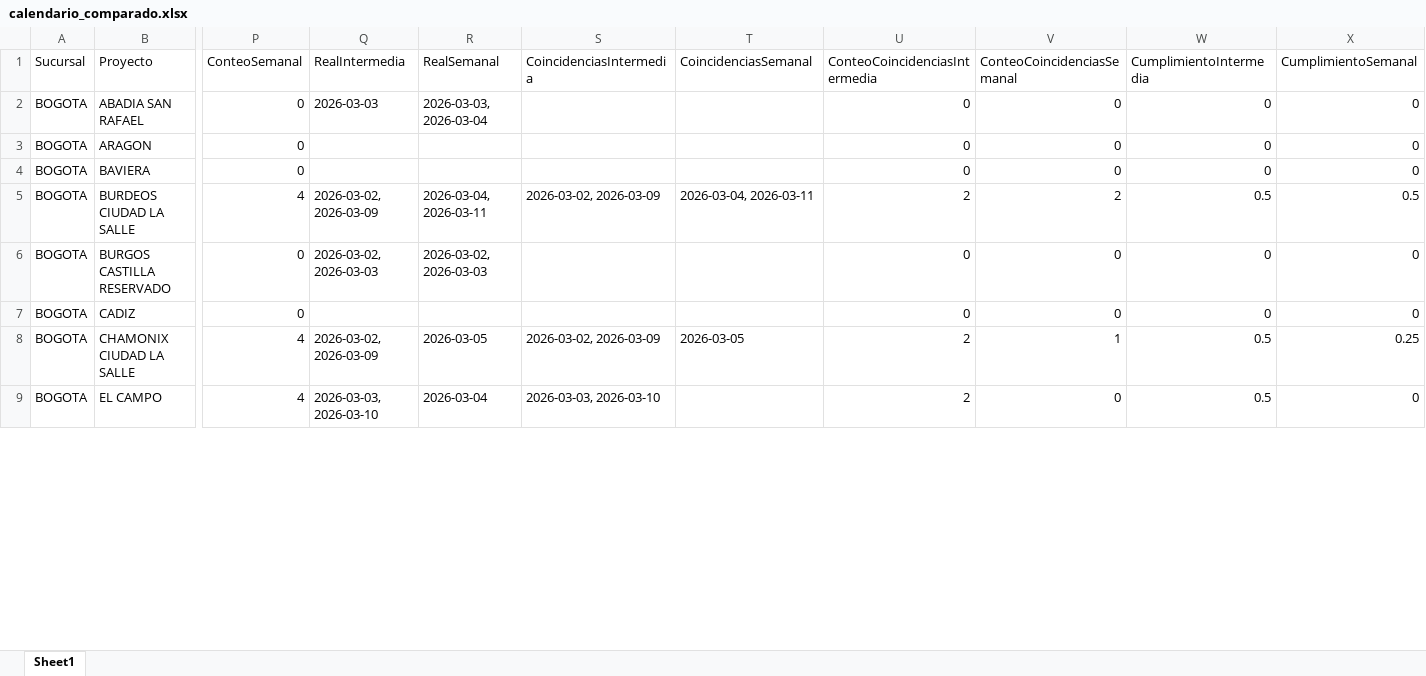
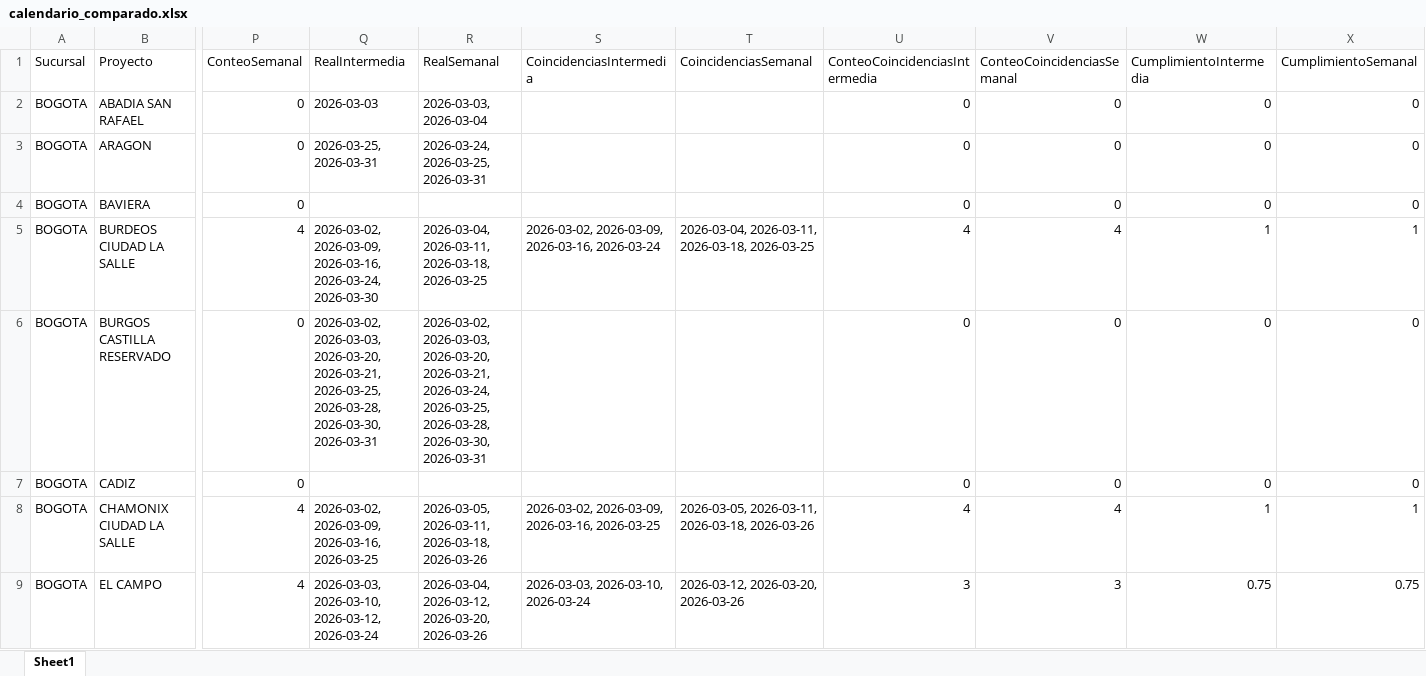
Before and after one commit to leanmarval-ui/CumplimientoActasBogota, an Excel workbook: output/calendario_comparado.xlsx, sheet Sheet1, drawn as a sheet; only a part is shown, gaps mark what is left out; values as stored, in another font and other column widths than the file's, no borders; the diff covers the shown part only; the diff names each change by its address in the sheet, - before the commit and + after, or states it on an @@ line.

```diff
--- a/output/calendario_comparado.xlsx (sheet Sheet1)
+++ b/output/calendario_comparado.xlsx (sheet Sheet1)
-Q3 (RealIntermedia): (empty)
+Q3 (RealIntermedia): 2026-03-25, 2026-03-31
-R3 (RealSemanal): (empty)
+R3 (RealSemanal): 2026-03-24, 2026-03-25, 2026-03-31
-Q5 (RealIntermedia): 2026-03-02, 2026-03-09
+Q5 (RealIntermedia): 2026-03-02, 2026-03-09, 2026-03-16, 2026-03-24, 2026-03-30
-R5 (RealSemanal): 2026-03-04, 2026-03-11
+R5 (RealSemanal): 2026-03-04, 2026-03-11, 2026-03-18, 2026-03-25
-S5 (CoincidenciasIntermedia): 2026-03-02, 2026-03-09
+S5 (CoincidenciasIntermedia): 2026-03-02, 2026-03-09, 2026-03-16, 2026-03-24
-T5 (CoincidenciasSemanal): 2026-03-04, 2026-03-11
+T5 (CoincidenciasSemanal): 2026-03-04, 2026-03-11, 2026-03-18, 2026-03-25
-U5 (ConteoCoincidenciasIntermedia): 2
+U5 (ConteoCoincidenciasIntermedia): 4
-V5 (ConteoCoincidenciasSemanal): 2
+V5 (ConteoCoincidenciasSemanal): 4
-W5 (CumplimientoIntermedia): 0.5
+W5 (CumplimientoIntermedia): 1
-X5 (CumplimientoSemanal): 0.5
+X5 (CumplimientoSemanal): 1
-Q6 (RealIntermedia): 2026-03-02, 2026-03-03
+Q6 (RealIntermedia): 2026-03-02, 2026-03-03, 2026-03-20, 2026-03-21, 2026-03-25, 2026-03-28, 2026-03-30, 2026-03-31
-R6 (RealSemanal): 2026-03-02, 2026-03-03
+R6 (RealSemanal): 2026-03-02, 2026-03-03, 2026-03-20, 2026-03-21, 2026-03-24, 2026-03-25, 2026-03-28, 2026-03-30, 2026-03-31
-Q8 (RealIntermedia): 2026-03-02, 2026-03-09
+Q8 (RealIntermedia): 2026-03-02, 2026-03-09, 2026-03-16, 2026-03-25
-R8 (RealSemanal): 2026-03-05
+R8 (RealSemanal): 2026-03-05, 2026-03-11, 2026-03-18, 2026-03-26
-S8 (CoincidenciasIntermedia): 2026-03-02, 2026-03-09
+S8 (CoincidenciasIntermedia): 2026-03-02, 2026-03-09, 2026-03-16, 2026-03-25
-T8 (CoincidenciasSemanal): 2026-03-05
+T8 (CoincidenciasSemanal): 2026-03-05, 2026-03-11, 2026-03-18, 2026-03-26
-U8 (ConteoCoincidenciasIntermedia): 2
+U8 (ConteoCoincidenciasIntermedia): 4
-V8 (ConteoCoincidenciasSemanal): 1
+V8 (ConteoCoincidenciasSemanal): 4
-W8 (CumplimientoIntermedia): 0.5
+W8 (CumplimientoIntermedia): 1
-X8 (CumplimientoSemanal): 0.25
+X8 (CumplimientoSemanal): 1
-Q9 (RealIntermedia): 2026-03-03, 2026-03-10
+Q9 (RealIntermedia): 2026-03-03, 2026-03-10, 2026-03-12, 2026-03-24
-R9 (RealSemanal): 2026-03-04
+R9 (RealSemanal): 2026-03-04, 2026-03-12, 2026-03-20, 2026-03-26
-S9 (CoincidenciasIntermedia): 2026-03-03, 2026-03-10
+S9 (CoincidenciasIntermedia): 2026-03-03, 2026-03-10, 2026-03-24
-T9 (CoincidenciasSemanal): (empty)
+T9 (CoincidenciasSemanal): 2026-03-12, 2026-03-20, 2026-03-26
-U9 (ConteoCoincidenciasIntermedia): 2
+U9 (ConteoCoincidenciasIntermedia): 3
-V9 (ConteoCoincidenciasSemanal): 0
+V9 (ConteoCoincidenciasSemanal): 3
-W9 (CumplimientoIntermedia): 0.5
+W9 (CumplimientoIntermedia): 0.75
-X9 (CumplimientoSemanal): 0
+X9 (CumplimientoSemanal): 0.75
```
Also changed, not shown: 4 removed rows and 160 edited cells elsewhere in this sheet, output/calendario_real.xlsx, output/calendario_teorico.xlsx, 4 other files.
